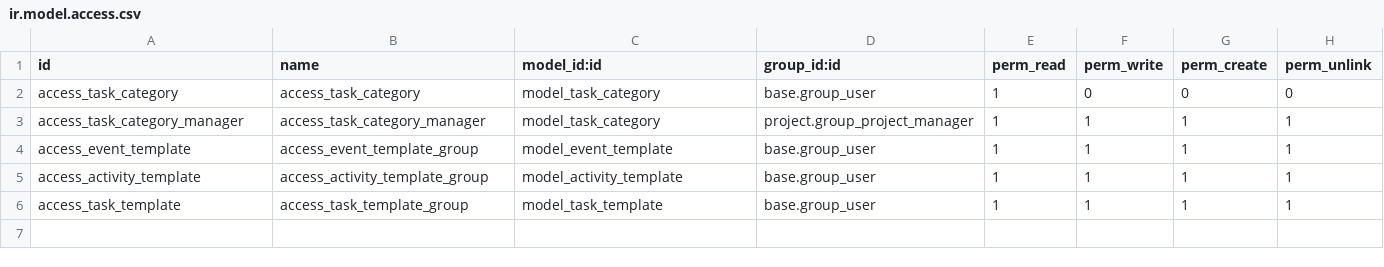
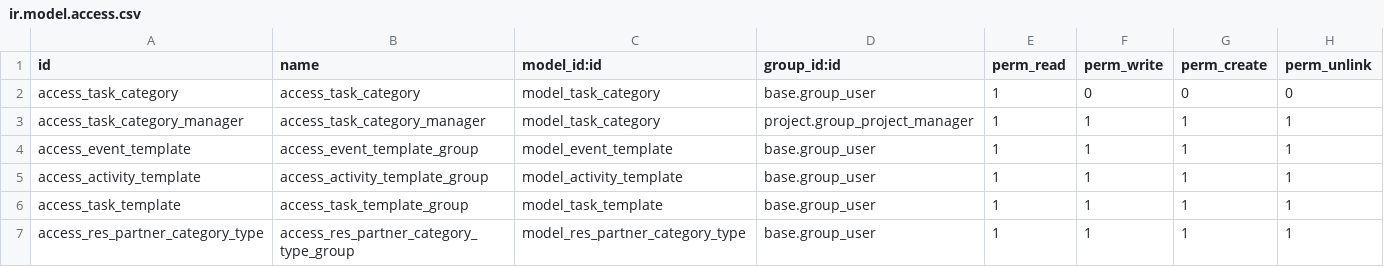
Before and after one commit to savoirfairelinux/project-addons, a CSV file: project_event/security/ir.model.access.csv, drawn as a sheet; the diff names each change by its address in the sheet, - before the commit and + after, or states it on an @@ line.

Commit message:
[ADD] Create the 'Client Type'   in the Project Event

```diff
--- a/project_event/security/ir.model.access.csv
+++ b/project_event/security/ir.model.access.csv
+row 7: access_res_partner_category_type | access_res_partner_category_type_group | model_res_partner_category_type | base.group_user | 1 | 1 | 1 | 1
```
Also changed, not shown: 8 other files.
